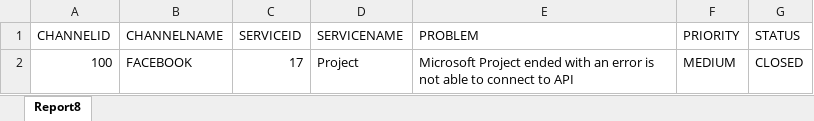
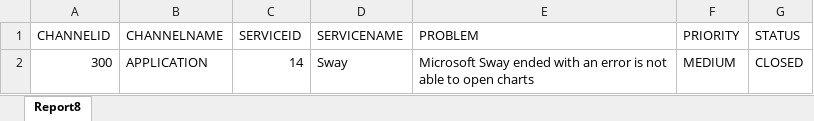
Before and after one commit to fharshitkumar/genXServiceEngagementPlatform, an Excel workbook: GenXServiceEngagementCenterApplication/AnalyticalReports/Tickets based on Priority.xlsx, sheet Report8, drawn as a sheet; values as stored, in another font and other column widths than the file's, no borders; removed rows and columns are numbered as before the commit, all else as after; the diff names each change by its address in the sheet, - before the commit and + after, or states it on an @@ line.

```diff
--- a/GenXServiceEngagementCenterApplication/AnalyticalReports/Tickets based on Priority.xlsx (sheet Report8)
+++ b/GenXServiceEngagementCenterApplication/AnalyticalReports/Tickets based on Priority.xlsx (sheet Report8)
-row 2: 100 | FACEBOOK | 17 | Project | Microsoft Project ended with an error is not able to connect to API | MEDIUM | CLOSED
+row 2: 300 | APPLICATION | 14 | Sway | Microsoft Sway ended with an error is not able to open charts | MEDIUM | CLOSED
```
Also changed, not shown: GenXServiceEngagementCenterApplication/AnalyticalReports/Agent Workload.xlsx, GenXServiceEngagementCenterApplication/AnalyticalReports/Retrieve Employee based on Specialization.xlsx, 14 other files.
